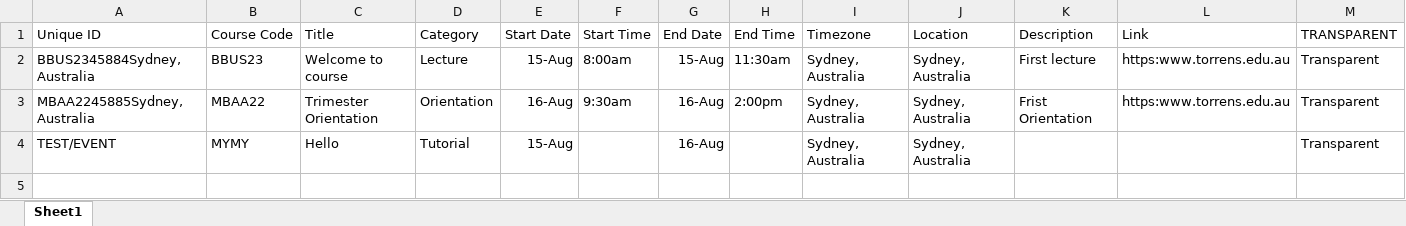
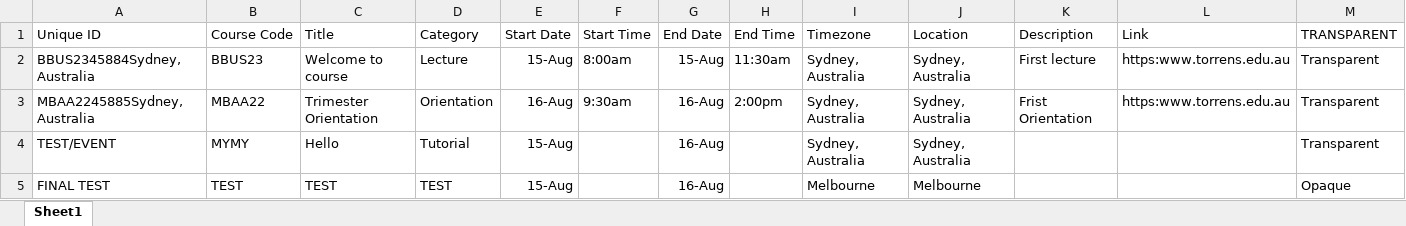
Before and after one commit to paulpallesen/uni-staff-calendar, an Excel workbook: calendar.xlsx, sheet Sheet1, drawn as a sheet; values as stored, in another font and other column widths than the file's, no borders; the diff names each change by its address in the sheet, - before the commit and + after, or states it on an @@ line.

Commit message:
Add files via upload

```diff
--- a/calendar.xlsx (sheet Sheet1)
+++ b/calendar.xlsx (sheet Sheet1)
+row 5: FINAL TEST | TEST | TEST | TEST | 15-Aug |  | 16-Aug |  | Melbourne | Melbourne |  |  | Opaque
```
